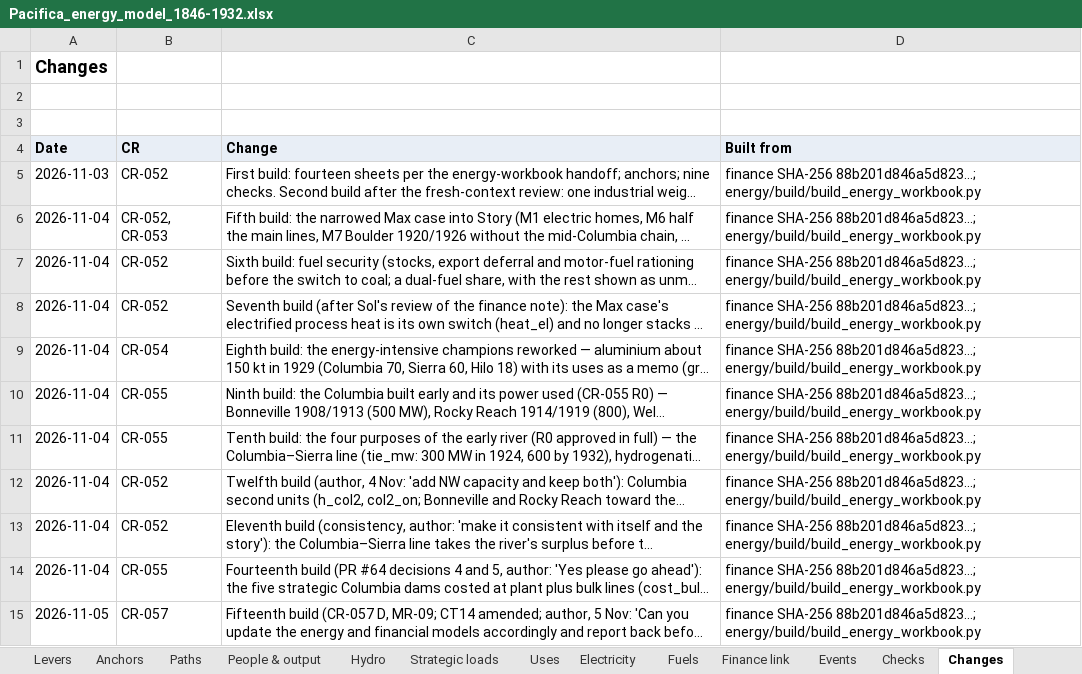
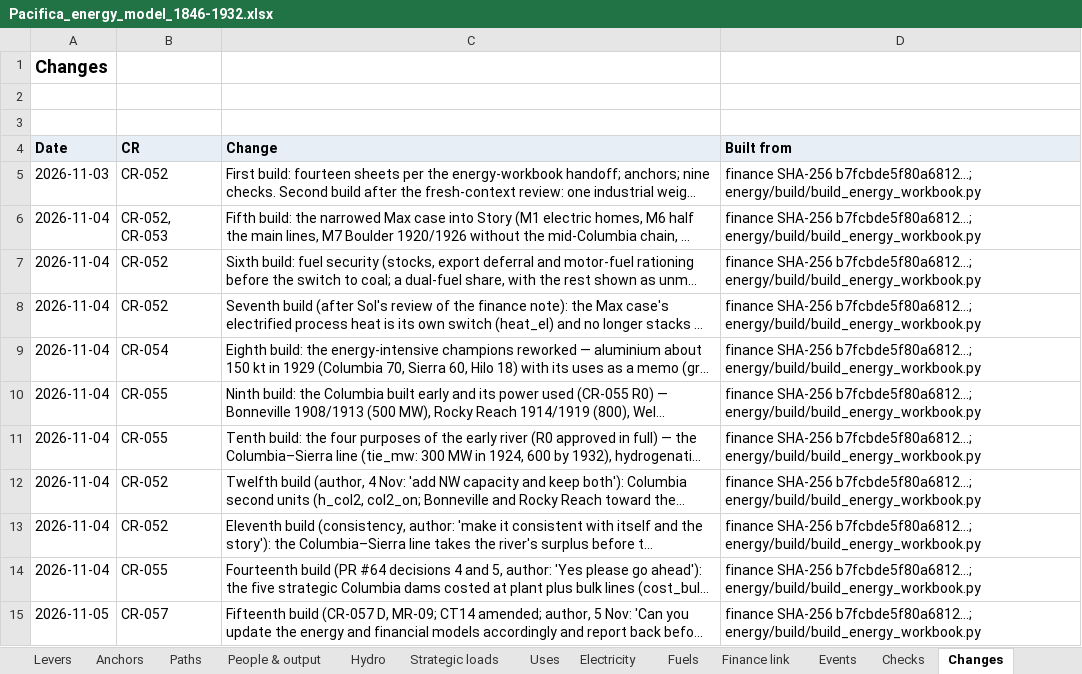
Before and after one commit to c-voelkle/pacifica, an Excel workbook: energy/Pacifica_energy_model_1846-1932.xlsx, sheet Changes, drawn as a sheet; long unchanged cells end in …; values as stored, in another font and other column widths than the file's, no borders; the diff names each change by its address in the sheet, - before the commit and + after, or states it on an @@ line.

```diff
--- a/energy/Pacifica_energy_model_1846-1932.xlsx (sheet Changes)
+++ b/energy/Pacifica_energy_model_1846-1932.xlsx (sheet Changes)
-D5:D15 (Built from): finance SHA-256 88b201d846a5d823…; energy/build/build_energy_workbook.py
+D5:D15 (Built from): finance SHA-256 b7fcbde5f80a6812…; energy/build/build_energy_workbook.py
```
Also changed, not shown: sheet Start, 12 other files.
